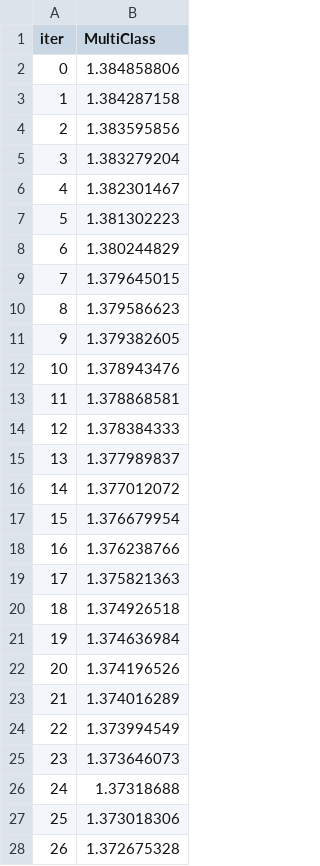
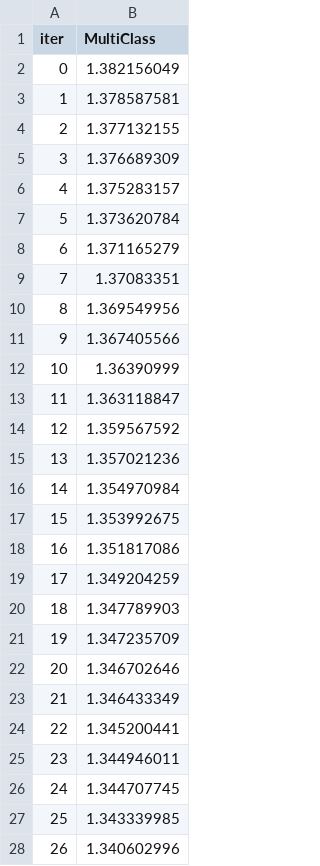
Before and after one commit to sandeshregmi/claims-autoencoder, a TSV file: catboost_info/learn_error.tsv, drawn as a sheet; only a part is shown; the diff covers the shown part only.

```diff
--- a/catboost_info/learn_error.tsv
+++ b/catboost_info/learn_error.tsv
@@ -1,28 +1,28 @@
 iter	MultiClass
-0	1.384858806
-1	1.384287158
-2	1.383595856
-3	1.383279204
-4	1.382301467
-5	1.381302223
-6	1.380244829
-7	1.379645015
-8	1.379586623
-9	1.379382605
-10	1.378943476
-11	1.378868581
-12	1.378384333
-13	1.377989837
-14	1.377012072
-15	1.376679954
-16	1.376238766
-17	1.375821363
-18	1.374926518
-19	1.374636984
-20	1.374196526
-21	1.374016289
-22	1.373994549
-23	1.373646073
-24	1.37318688
-25	1.373018306
-26	1.372675328
+0	1.382156049
+1	1.378587581
+2	1.377132155
+3	1.376689309
+4	1.375283157
+5	1.373620784
+6	1.371165279
+7	1.37083351
+8	1.369549956
+9	1.367405566
+10	1.36390999
+11	1.363118847
+12	1.359567592
+13	1.357021236
+14	1.354970984
+15	1.353992675
+16	1.351817086
+17	1.349204259
+18	1.347789903
+19	1.347235709
+20	1.346702646
+21	1.346433349
+22	1.345200441
+23	1.344946011
+24	1.344707745
+25	1.343339985
+26	1.340602996
```
Also changed, not shown: 73 edited cells elsewhere in this file, catboost_info/time_left.tsv, 42 other files.
